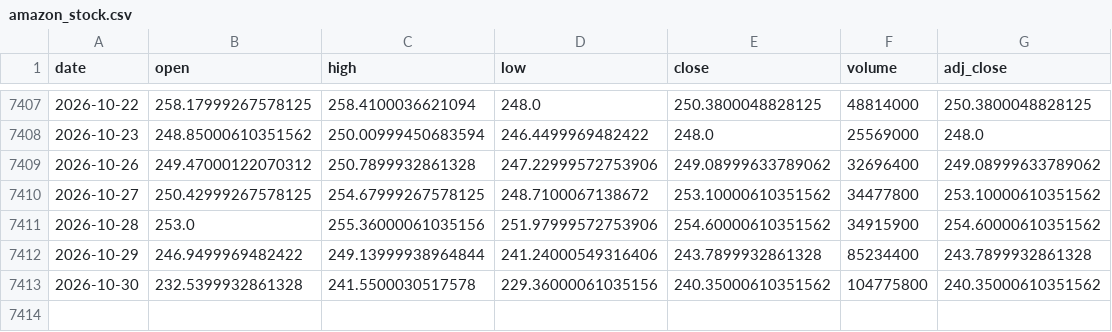
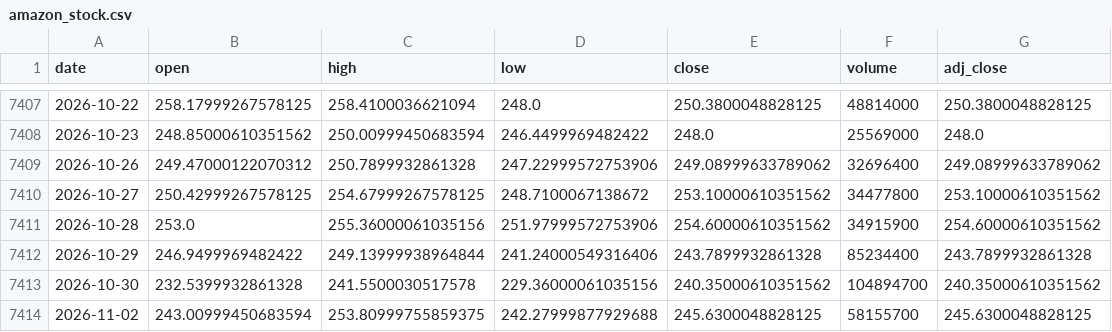
Before and after one commit to Karthik0809/Amazon-Stock-Dashboard, a CSV file: amazon_stock.csv, drawn as a sheet; only a part is shown, gaps mark what is left out.

```diff
--- a/amazon_stock.csv
+++ b/amazon_stock.csv
@@ -7412,2 +7412,3 @@ date,open,high,low,close,volume,adj_close
 2026-10-29,246.9499969482422,249.13999938964844,241.24000549316406,243.7899932861328,85234400,243.7899932861328
-2026-10-30,232.5399932861328,241.5500030517578,229.36000061035156,240.35000610351562,104775800,240.35000610351562
+2026-10-30,232.5399932861328,241.5500030517578,229.36000061035156,240.35000610351562,104894700,240.35000610351562
+2026-11-02,243.00999450683594,253.80999755859375,242.27999877929688,245.6300048828125,58155700,245.6300048828125
```
